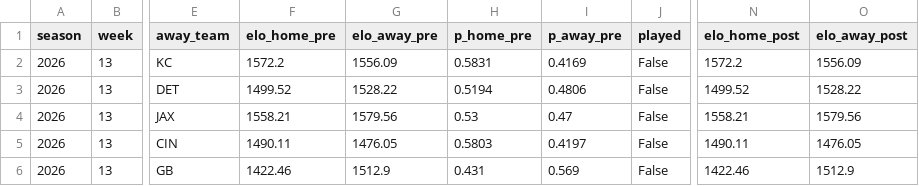
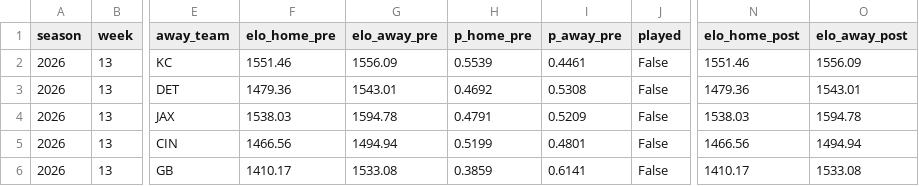
Before and after one commit to Willyccsvzla/nfl_probability_engine, a CSV file: data/processed/weekly/week_13_probabilities.csv, drawn as a sheet; only a part is shown, gaps mark what is left out; the diff covers the shown part only; the diff names each change by its address in the sheet, - before the commit and + after, or states it on an @@ line.

```diff
--- a/data/processed/weekly/week_13_probabilities.csv
+++ b/data/processed/weekly/week_13_probabilities.csv
-F2 (elo_home_pre): 1572.2
+F2 (elo_home_pre): 1551.46
-H2 (p_home_pre): 0.5831
+H2 (p_home_pre): 0.5539
-I2 (p_away_pre): 0.4169
+I2 (p_away_pre): 0.4461
-N2 (elo_home_post): 1572.2
+N2 (elo_home_post): 1551.46
-F3 (elo_home_pre): 1499.52
+F3 (elo_home_pre): 1479.36
-G3 (elo_away_pre): 1528.22
+G3 (elo_away_pre): 1543.01
-H3 (p_home_pre): 0.5194
+H3 (p_home_pre): 0.4692
-I3 (p_away_pre): 0.4806
+I3 (p_away_pre): 0.5308
-N3 (elo_home_post): 1499.52
+N3 (elo_home_post): 1479.36
-O3 (elo_away_post): 1528.22
+O3 (elo_away_post): 1543.01
-F4 (elo_home_pre): 1558.21
+F4 (elo_home_pre): 1538.03
-G4 (elo_away_pre): 1579.56
+G4 (elo_away_pre): 1594.78
-H4 (p_home_pre): 0.53
+H4 (p_home_pre): 0.4791
-I4 (p_away_pre): 0.47
+I4 (p_away_pre): 0.5209
-N4 (elo_home_post): 1558.21
+N4 (elo_home_post): 1538.03
-O4 (elo_away_post): 1579.56
+O4 (elo_away_post): 1594.78
-F5 (elo_home_pre): 1490.11
+F5 (elo_home_pre): 1466.56
-G5 (elo_away_pre): 1476.05
+G5 (elo_away_pre): 1494.94
-H5 (p_home_pre): 0.5803
+H5 (p_home_pre): 0.5199
-I5 (p_away_pre): 0.4197
+I5 (p_away_pre): 0.4801
-N5 (elo_home_post): 1490.11
+N5 (elo_home_post): 1466.56
-O5 (elo_away_post): 1476.05
+O5 (elo_away_post): 1494.94
-F6 (elo_home_pre): 1422.46
+F6 (elo_home_pre): 1410.17
-G6 (elo_away_pre): 1512.9
+G6 (elo_away_pre): 1533.08
-H6 (p_home_pre): 0.431
+H6 (p_home_pre): 0.3859
-I6 (p_away_pre): 0.569
+I6 (p_away_pre): 0.6141
-N6 (elo_home_post): 1422.46
+N6 (elo_home_post): 1410.17
-O6 (elo_away_post): 1512.9
+O6 (elo_away_post): 1533.08
```
Also changed, not shown: 52 edited cells elsewhere in this file, data/processed/weekly/week_05_probabilities.csv, data/processed/weekly/week_08_probabilities.csv, 41 other files.
